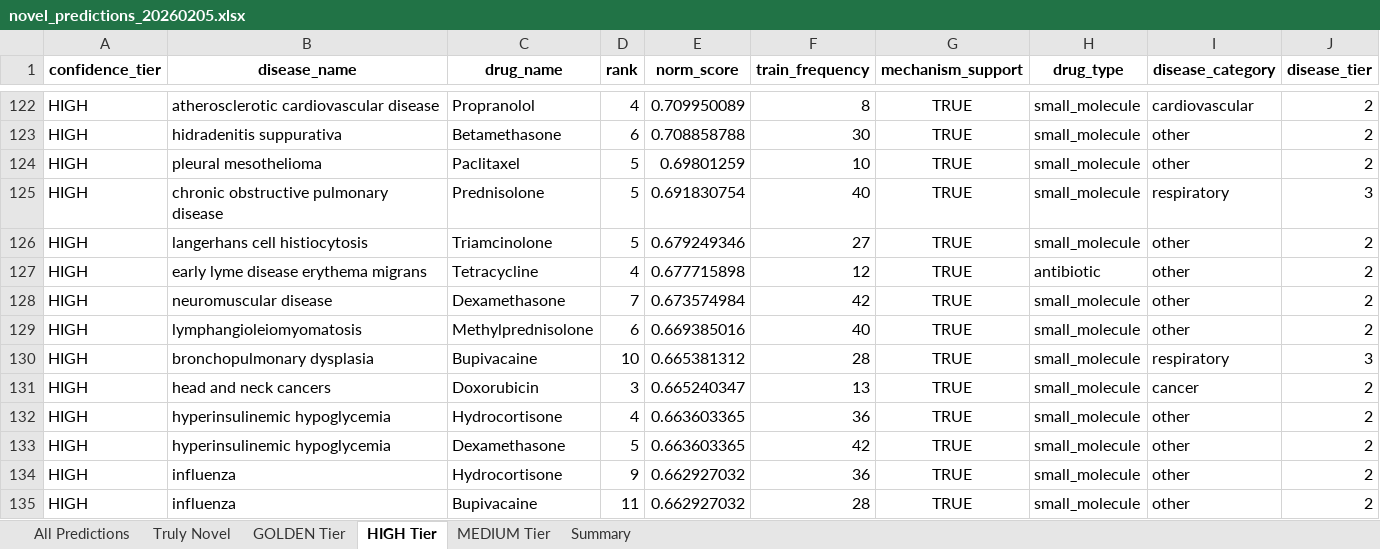
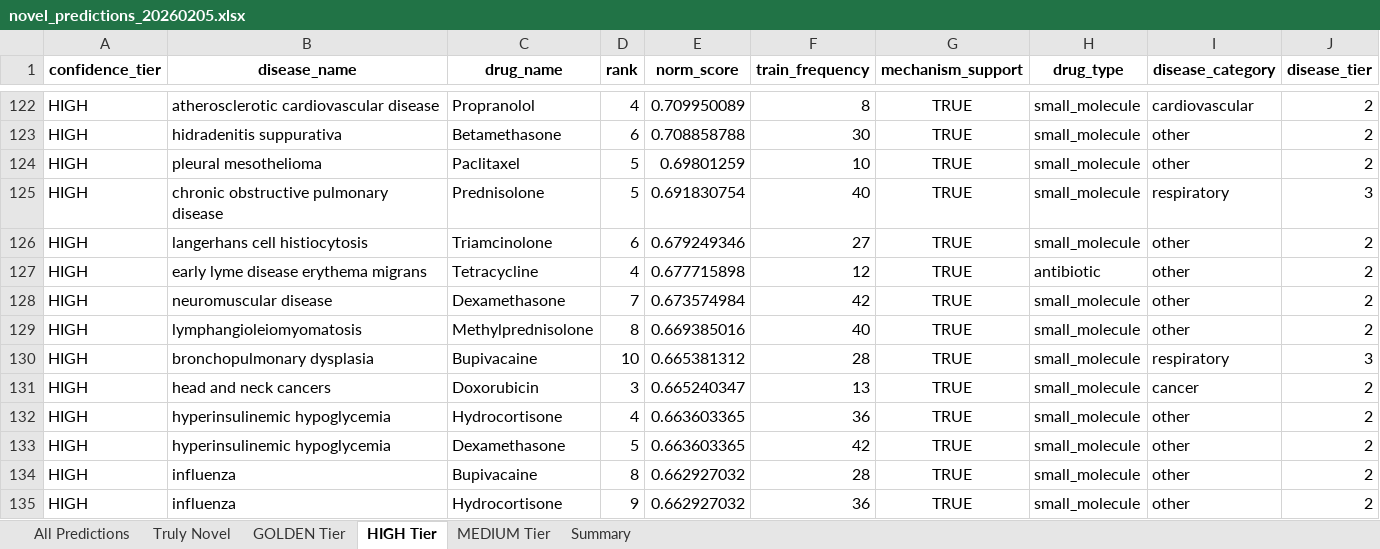
Before and after one commit to Jameshuff91/open-cure, an Excel workbook: data/deliverables/novel_predictions_20260205.xlsx, sheet HIGH Tier, drawn as a sheet; only a part is shown, gaps mark what is left out; values as stored, in another font and other column widths than the file's, no borders; removed rows and columns are numbered as before the commit, all else as after; rows hold the shown columns only; the diff covers the shown part only; the diff names each change by its address in the sheet, - before the commit and + after, or states it on an @@ line.

```diff
--- a/data/deliverables/novel_predictions_20260205.xlsx (sheet HIGH Tier)
+++ b/data/deliverables/novel_predictions_20260205.xlsx (sheet HIGH Tier)
-D126 (rank): 5
+D126 (rank): 6
-D129 (rank): 6
+D129 (rank): 8
+row 134: HIGH | influenza | Bupivacaine | 8 | 0.662927032 | 28 | TRUE | small_molecule | other | 2
-row 135: HIGH | influenza | Bupivacaine | 11 | 0.662927032 | 28 | TRUE | small_molecule | other | 2
```
Also changed, not shown: 3 removed rows and 189 edited cells elsewhere in this sheet, sheet All Predictions, sheet MEDIUM Tier, sheet Truly Novel, sheet GOLDEN Tier, sheet Summary, 5 other files.
